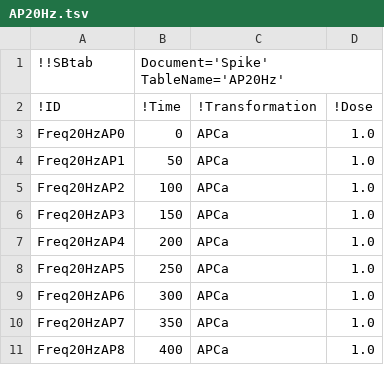
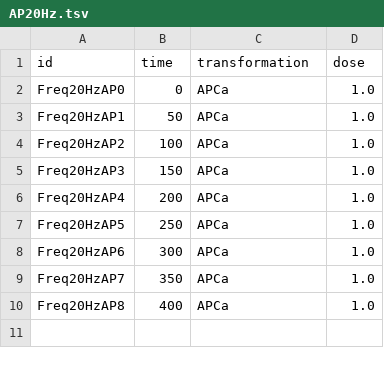
Before and after one commit to icpm-kth/uqsa, a TSV file: inst/extdata/Spike/AP20Hz.tsv, drawn as a sheet.

Commit message:
reformatted the Spike model (not SBtab anymore). Changed to events.Rmd article to use the new model format.

```diff
--- a/inst/extdata/Spike/AP20Hz.tsv
+++ b/inst/extdata/Spike/AP20Hz.tsv
@@ -1,3 +1,2 @@
-!!SBtab	Document='Spike' TableName='AP20Hz'		
-!ID	!Time	!Transformation	!Dose
+id	time	transformation	dose
 Freq20HzAP0	0	APCa	1.0
```
Also changed, not shown: 14 other files.
